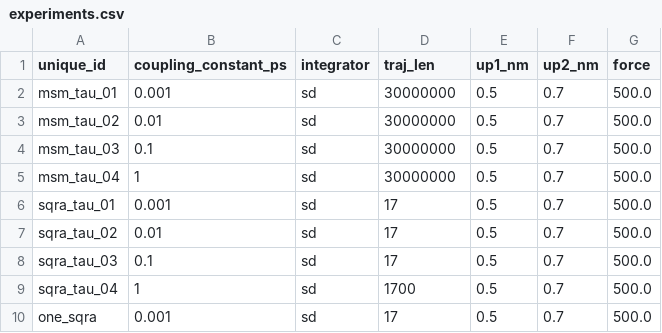
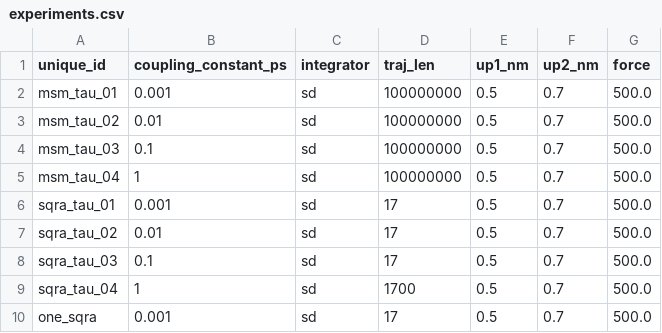
Before and after one commit to bkellerlab/molecularRotationalGrids, a CSV file: workflow/experiments.csv, drawn as a sheet.

```diff
--- a/workflow/experiments.csv
+++ b/workflow/experiments.csv
@@ -1,6 +1,6 @@
 unique_id,coupling_constant_ps,integrator,traj_len,up1_nm,up2_nm,force
-msm_tau_01,0.001,sd,30000000,0.5,0.7,500.0
-msm_tau_02,0.01,sd,30000000,0.5,0.7,500.0
-msm_tau_03,0.1,sd,30000000,0.5,0.7,500.0
-msm_tau_04,1,sd,30000000,0.5,0.7,500.0
+msm_tau_01,0.001,sd,100000000,0.5,0.7,500.0
+msm_tau_02,0.01,sd,100000000,0.5,0.7,500.0
+msm_tau_03,0.1,sd,100000000,0.5,0.7,500.0
+msm_tau_04,1,sd,100000000,0.5,0.7,500.0
 sqra_tau_01,0.001,sd,17,0.5,0.7,500.0
```
Also changed, not shown: 5 other files.
